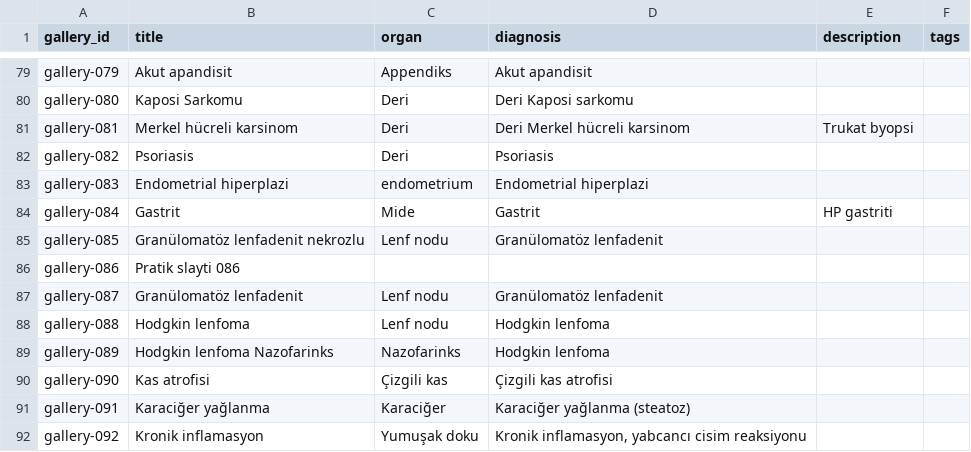
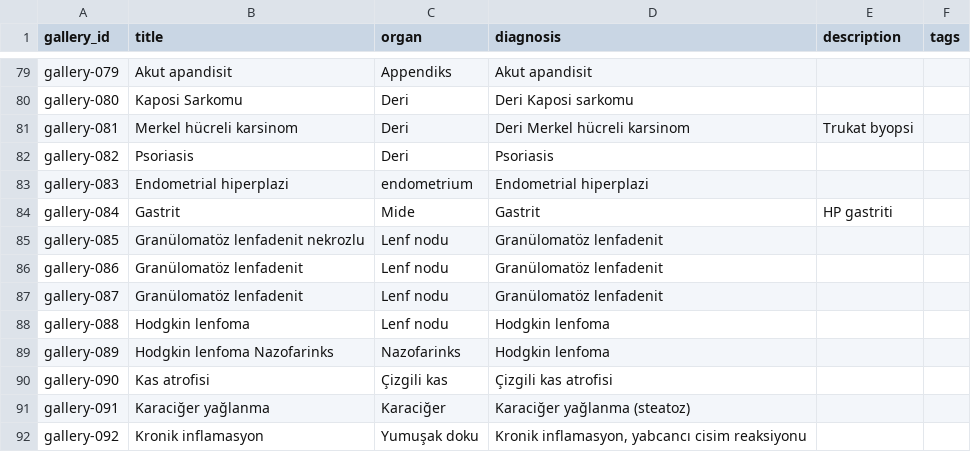
Before and after one commit to patolojipratik/galeri, a CSV file: slayt_bilgileri.csv, drawn as a sheet; only a part is shown, gaps mark what is left out.

```diff
--- a/slayt_bilgileri.csv
+++ b/slayt_bilgileri.csv
@@ -85,3 +85,3 @@ gallery-084,Gastrit,Mide,Gastrit,HP gastriti,
 gallery-085,Granülomatöz lenfadenit nekrozlu,Lenf nodu,Granülomatöz lenfadenit,,
-gallery-086,Pratik slayti 086,,,,
+gallery-086,Granülomatöz lenfadenit,Lenf nodu,Granülomatöz lenfadenit,,
 gallery-087,Granülomatöz lenfadenit,Lenf nodu,Granülomatöz lenfadenit,,
```
Also changed, not shown: 1 other file.
